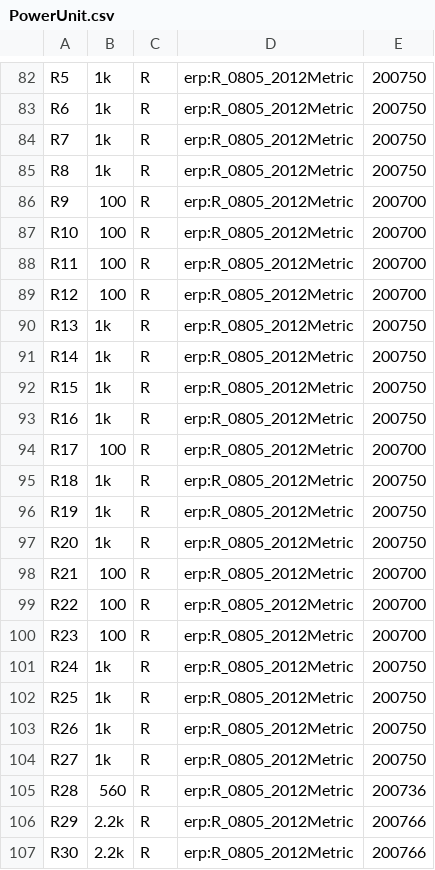
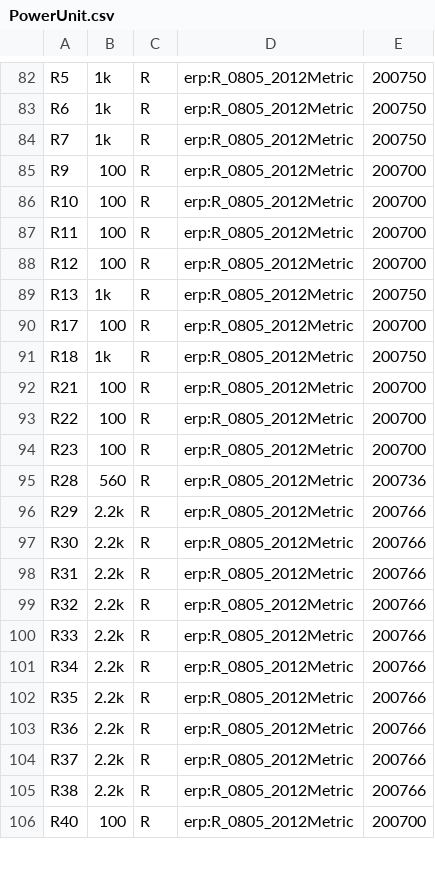
Before and after one commit to JacobNeergaard/powerunit, a CSV file: PCB/PowerUnit.csv, drawn as a sheet; only a part is shown, gaps mark what is left out; the shorter side is filled out with more unchanged rows; the diff covers the shown part only; the diff names each change by its address in the sheet, - before the commit and + after, or states it on an @@ line.

```diff
--- a/PCB/PowerUnit.csv
+++ b/PCB/PowerUnit.csv
-row 85: R8 | 1k | R | erp:R_0805_2012Metric | 200750
-row 91: R14 | 1k | R | erp:R_0805_2012Metric | 200750
-row 92: R15 | 1k | R | erp:R_0805_2012Metric | 200750
-row 93: R16 | 1k | R | erp:R_0805_2012Metric | 200750
-row 96: R19 | 1k | R | erp:R_0805_2012Metric | 200750
-row 97: R20 | 1k | R | erp:R_0805_2012Metric | 200750
-row 101: R24 | 1k | R | erp:R_0805_2012Metric | 200750
-row 102: R25 | 1k | R | erp:R_0805_2012Metric | 200750
-row 103: R26 | 1k | R | erp:R_0805_2012Metric | 200750
-row 104: R27 | 1k | R | erp:R_0805_2012Metric | 200750
```
Also changed, not shown: 1 removed row and 11 edited cells elsewhere in this file, 4 other files.
